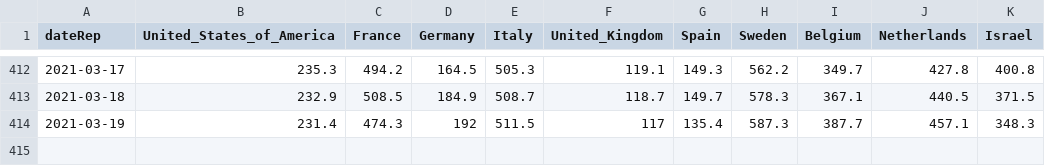
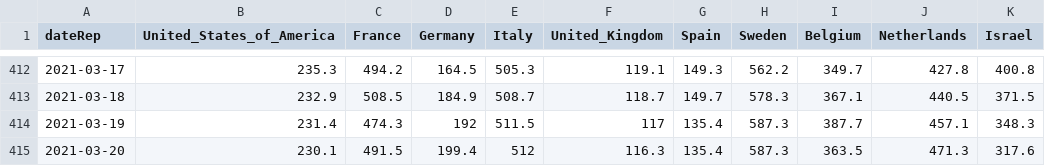
Before and after one commit to Scienzainrete/covid-19, a CSV file: ecdc_casi_100k.csv, drawn as a sheet; only a part is shown, gaps mark what is left out; the diff names each change by its address in the sheet, - before the commit and + after, or states it on an @@ line.

```diff
--- a/ecdc_casi_100k.csv
+++ b/ecdc_casi_100k.csv
+row 415: 2021-03-20 | 230.1 | 491.5 | 199.4 | 512 | 116.3 | 135.4 | 587.3 | 363.5 | 471.3 | 317.6
```
Also changed, not shown: ecdc_morti_100k.csv, ita_vaccini_80+_regioni.csv, 2 other files.
